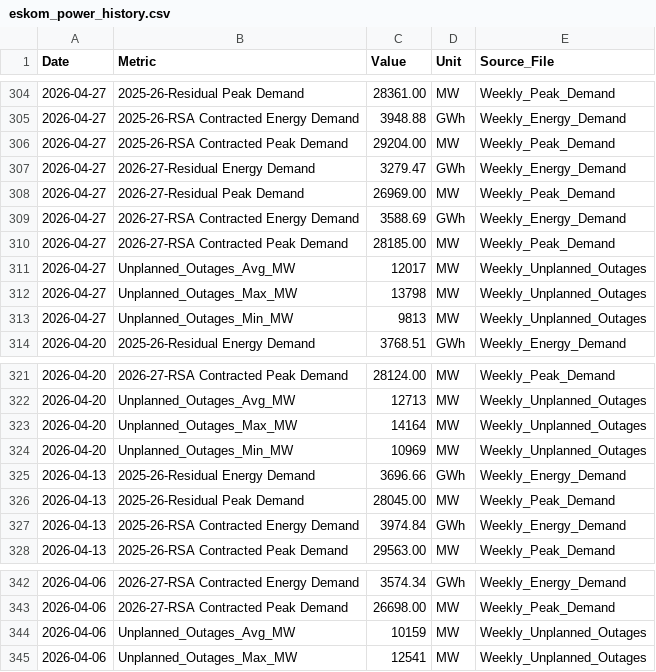
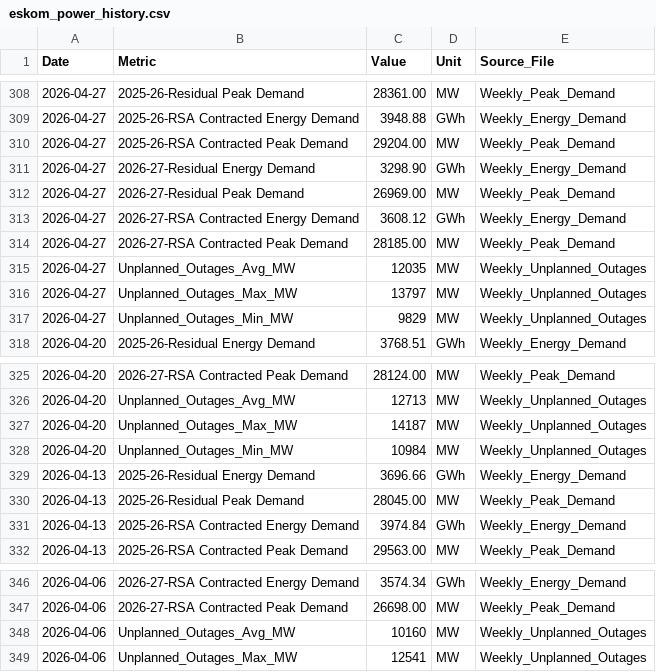
Before and after one commit to GeneralGunfire/Meridian, a CSV file: data/energy/eskom_power/eskom_power_history.csv, drawn as a sheet; only a part is shown, gaps mark what is left out; the diff covers the shown part only.

```diff
--- a/data/energy/eskom_power/eskom_power_history.csv
+++ b/data/energy/eskom_power/eskom_power_history.csv
@@ -306,9 +310,9 @@ Date,Metric,Value,Unit,Source_File
 2026-04-27,2025-26-RSA Contracted Peak Demand,29204.00,MW,Weekly_Peak_Demand
-2026-04-27,2026-27-Residual Energy Demand,3279.47,GWh,Weekly_Energy_Demand
+2026-04-27,2026-27-Residual Energy Demand,3298.90,GWh,Weekly_Energy_Demand
 2026-04-27,2026-27-Residual Peak Demand,26969.00,MW,Weekly_Peak_Demand
-2026-04-27,2026-27-RSA Contracted Energy Demand,3588.69,GWh,Weekly_Energy_Demand
+2026-04-27,2026-27-RSA Contracted Energy Demand,3608.12,GWh,Weekly_Energy_Demand
 2026-04-27,2026-27-RSA Contracted Peak Demand,28185.00,MW,Weekly_Peak_Demand
-2026-04-27,Unplanned_Outages_Avg_MW,12017,MW,Weekly_Unplanned_Outages
-2026-04-27,Unplanned_Outages_Max_MW,13798,MW,Weekly_Unplanned_Outages
-2026-04-27,Unplanned_Outages_Min_MW,9813,MW,Weekly_Unplanned_Outages
+2026-04-27,Unplanned_Outages_Avg_MW,12035,MW,Weekly_Unplanned_Outages
+2026-04-27,Unplanned_Outages_Max_MW,13797,MW,Weekly_Unplanned_Outages
+2026-04-27,Unplanned_Outages_Min_MW,9829,MW,Weekly_Unplanned_Outages
 2026-04-20,2025-26-Residual Energy Demand,3768.51,GWh,Weekly_Energy_Demand
@@ -322,4 +326,4 @@ Date,Metric,Value,Unit,Source_File
 2026-04-20,Unplanned_Outages_Avg_MW,12713,MW,Weekly_Unplanned_Outages
-2026-04-20,Unplanned_Outages_Max_MW,14164,MW,Weekly_Unplanned_Outages
-2026-04-20,Unplanned_Outages_Min_MW,10969,MW,Weekly_Unplanned_Outages
+2026-04-20,Unplanned_Outages_Max_MW,14187,MW,Weekly_Unplanned_Outages
+2026-04-20,Unplanned_Outages_Min_MW,10984,MW,Weekly_Unplanned_Outages
 2026-04-13,2025-26-Residual Energy Demand,3696.66,GWh,Weekly_Energy_Demand
@@ -343,3 +347,3 @@ Date,Metric,Value,Unit,Source_File
 2026-04-06,2026-27-RSA Contracted Peak Demand,26698.00,MW,Weekly_Peak_Demand
-2026-04-06,Unplanned_Outages_Avg_MW,10159,MW,Weekly_Unplanned_Outages
+2026-04-06,Unplanned_Outages_Avg_MW,10160,MW,Weekly_Unplanned_Outages
 2026-04-06,Unplanned_Outages_Max_MW,12541,MW,Weekly_Unplanned_Outages
```
Also changed, not shown: 4 added rows and 30 edited cells elsewhere in this file, data/economy/sarb_monetary/sarb_monetary_history.csv, data/economy/sars_pit/sars_pit_history.csv, 7 other files.
